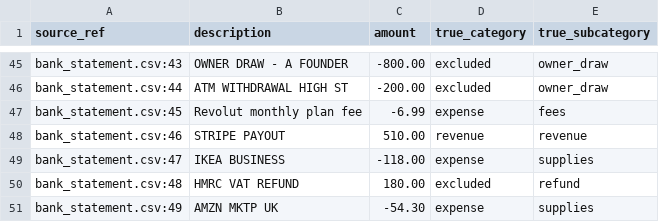
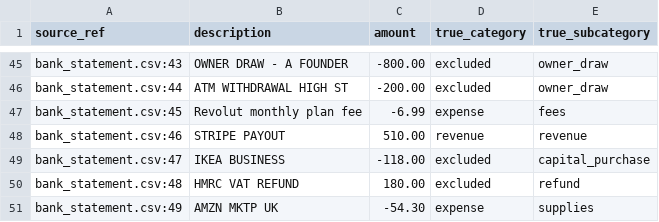
Before and after one commit to Arcanum703/accounting-bot, a CSV file: eval/labels.csv, drawn as a sheet; only a part is shown, gaps mark what is left out.

```diff
--- a/eval/labels.csv
+++ b/eval/labels.csv
@@ -48,3 +48,3 @@ bank_statement.csv:45,Revolut monthly plan fee,-6.99,expense,fees
 bank_statement.csv:46,STRIPE PAYOUT,510.00,revenue,revenue
-bank_statement.csv:47,IKEA BUSINESS,-118.00,expense,supplies
+bank_statement.csv:47,IKEA BUSINESS,-118.00,excluded,capital_purchase
 bank_statement.csv:48,HMRC VAT REFUND,180.00,excluded,refund
```
Also changed, not shown: 18 other files.
